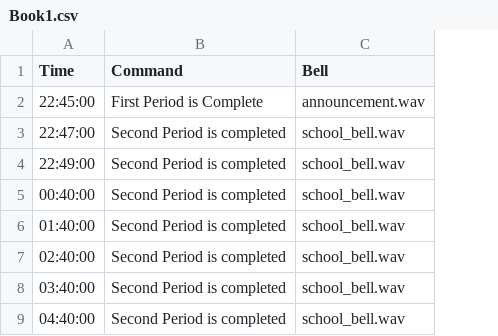
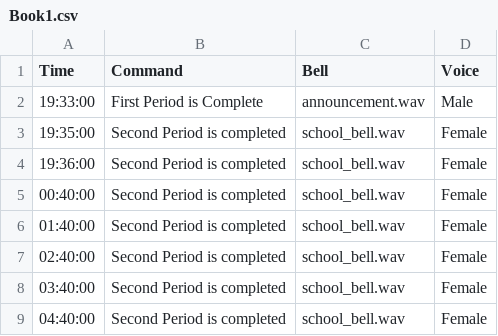
Before and after one commit to JayateerthDambal/SchoolBellAutomation, a CSV file: uploads/Book1.csv, drawn as a sheet; the diff names each change by its address in the sheet, - before the commit and + after, or states it on an @@ line.

```diff
--- a/uploads/Book1.csv
+++ b/uploads/Book1.csv
+column D (Voice), rows 2-9: Male | Female | Female | Female | Female | Female | Female | Female
-A2 (Time): 22:45:00
+A2 (Time): 19:33:00
-A3 (Time): 22:47:00
+A3 (Time): 19:35:00
-A4 (Time): 22:49:00
+A4 (Time): 19:36:00
```
Also changed, not shown: Book1.csv, 8 other files.
